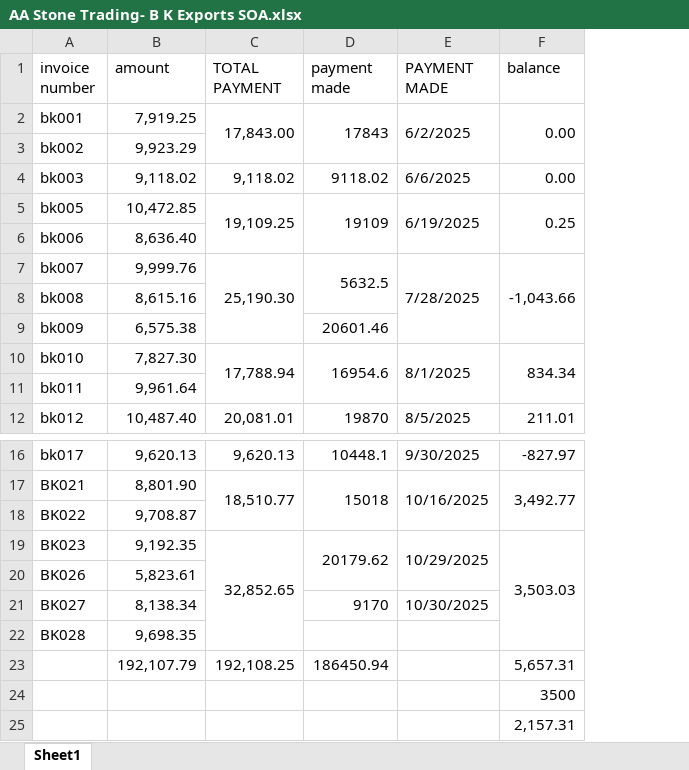
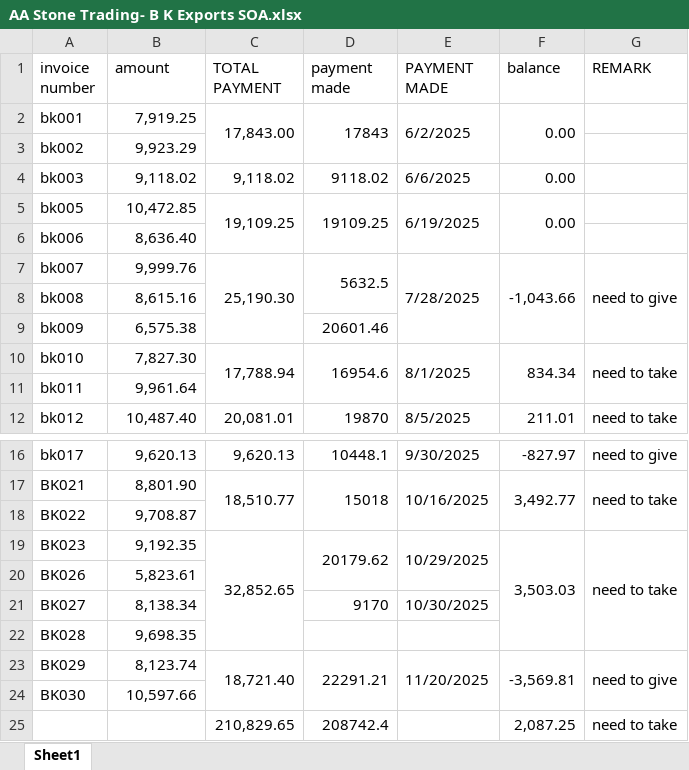
Before and after one commit to Bkexports/invoices, an Excel workbook: 25-26/AA Stone Trading- B K Exports SOA.xlsx, sheet Sheet1, drawn as a sheet; only a part is shown, gaps mark what is left out; values as stored, in another font and other column widths than the file's, no cell formats; removed rows and columns are numbered as before the commit, all else as after; the diff names each change by its address in the sheet, - before the commit and + after, or states it on an @@ line.

```diff
--- a/25-26/AA Stone Trading- B K Exports SOA.xlsx (sheet Sheet1)
+++ b/25-26/AA Stone Trading- B K Exports SOA.xlsx (sheet Sheet1)
+column G (REMARK), rows 7-12: need to give |  |  | need to take |  | need to take; rows 16-19: need to give | need to take |  | need to take
-D5 (payment made): 19109
+D5 (payment made): 19109.25
-F5 (balance): 0.25
+F5 (balance): 0.00
-row 23:  | 192,107.79 | 192,108.25 | 186450.94 |  | 5,657.31
-row 24:  |  |  |  |  | 3500
-row 25:  |  |  |  |  | 2,157.31
+row 23: BK029 | 8,123.74 | 18,721.40 | 22291.21 | 11/20/2025 | -3,569.81 | need to give
+row 24: BK030 | 10,597.66
+row 25:  |  | 210,829.65 | 208742.4 |  | 2,087.25 | need to take
```
Also changed, not shown: cell formats, 25-26/001 BK Export - 25-26.xlsx, 14 other files.
